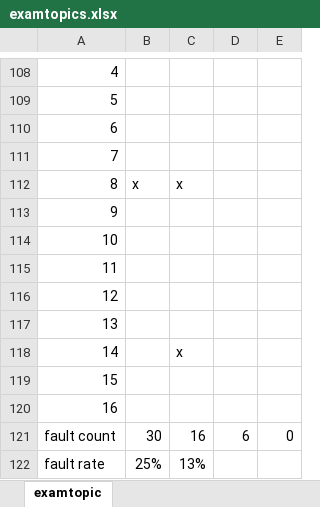
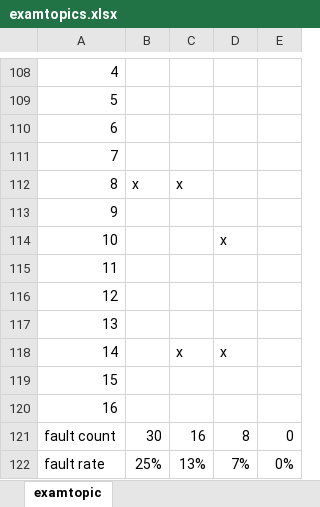
Before and after one commit to sabikusa/at-work, an Excel workbook: examtopics.xlsx, sheet examtopic, drawn as a sheet; only a part is shown, gaps mark what is left out; values as stored, in another font and other column widths than the file's, no borders; conditional formats not drawn; the diff names each change by its address in the sheet, - before the commit and + after, or states it on an @@ line.

Commit message:
examtopics.xlsx

```diff
--- a/examtopics.xlsx (sheet examtopic)
+++ b/examtopics.xlsx (sheet examtopic)
-D114: (empty)
+D114: x
-D118: (empty)
+D118: x
-D121: 6
+D121: 8
-D122: (empty)
+D122: 7%
-E122: (empty)
+E122: 0%
```
